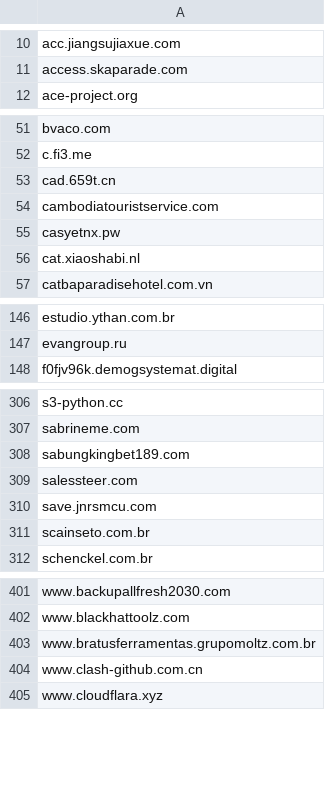
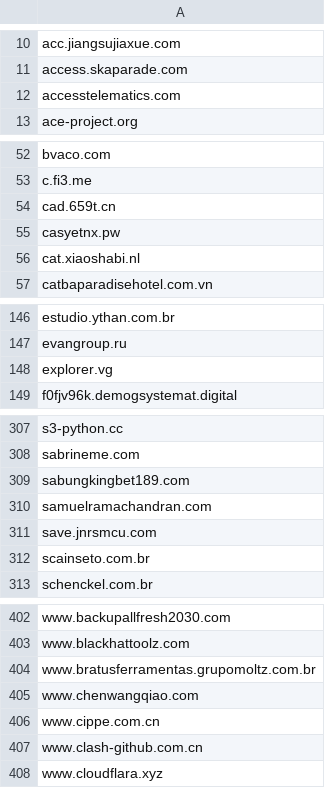
Before and after one commit to external-sources/hosts-sources, a CSV file: data/urlhausAbuseCh.csv, drawn as a sheet; only a part is shown, gaps mark what is left out; the diff covers the shown part only.

```diff
--- a/data/urlhausAbuseCh.csv
+++ b/data/urlhausAbuseCh.csv
@@ -11,2 +11,3 @@ acc.jiangsujiaxue.com
 access.skaparade.com
+accesstelematics.com
 ace-project.org
@@ -53,3 +54,2 @@ c.fi3.me
 cad.659t.cn
-cambodiatouristservice.com
 casyetnx.pw
@@ -147,2 +147,3 @@ estudio.ythan.com.br
 evangroup.ru
+explorer.vg
 f0fjv96k.demogsystemat.digital
@@ -308,3 +309,3 @@ sabrineme.com
 sabungkingbet189.com
-salessteer.com
+samuelramachandran.com
 save.jnrsmcu.com
@@ -403,2 +404,4 @@ www.blackhattoolz.com
 www.bratusferramentas.grupomoltz.com.br
+www.chenwangqiao.com
+www.cippe.com.cn
 www.clash-github.com.cn
```
Also changed, not shown: 1 added row and 1 removed row elsewhere in this file, data/openfish/domain.csv, 3 other files.
